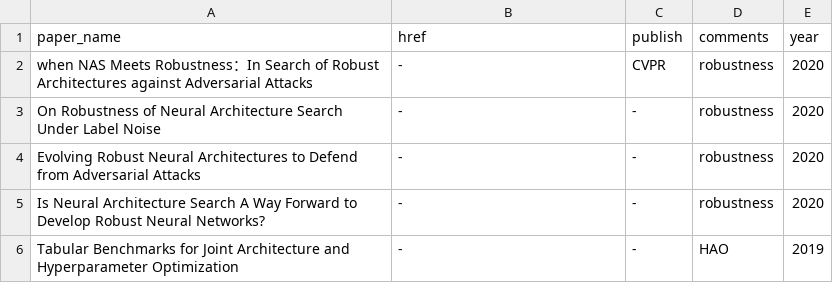
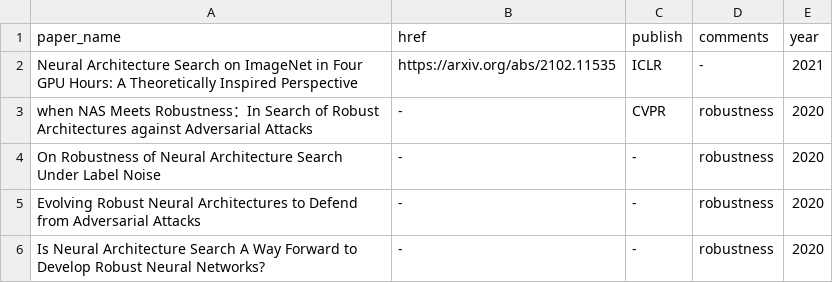
Before and after one commit to marsggbo/automl_a_survey_of_state_of_the_art, a CSV file: paper_infos/nas.csv, drawn as a sheet; only a part is shown; the shorter side is filled out with more unchanged rows.

Commit message:
Update nas.csv

```diff
--- a/paper_infos/nas.csv
+++ b/paper_infos/nas.csv
@@ -1,2 +1,3 @@
 paper_name, href, publish, comments,year
+Neural Architecture Search on ImageNet in Four GPU Hours: A Theoretically Inspired Perspective,https://arxiv.org/abs/2102.11535,ICLR,-,2021
 when NAS Meets Robustness：In Search of Robust Architectures against Adversarial Attacks,-,CVPR,robustness,2020
```
